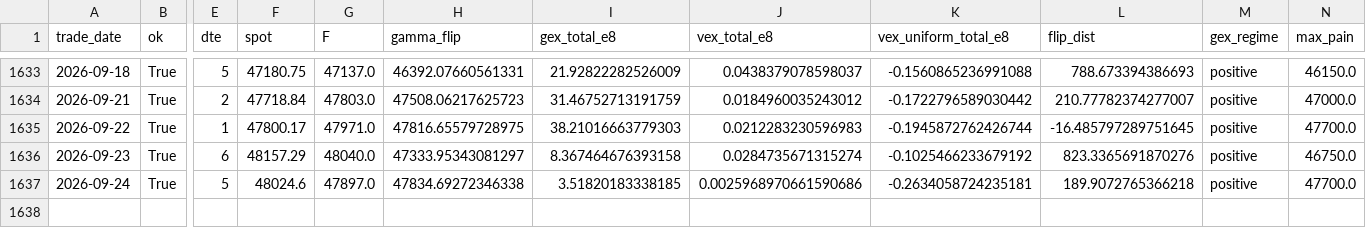
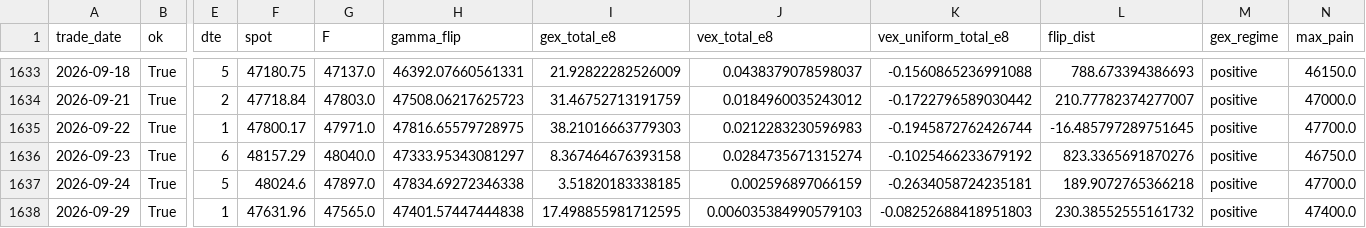
Before and after one commit to miYuz/taifex-gex, a CSV file: data/gex_txo_daily.csv, drawn as a sheet; only a part is shown, gaps mark what is left out; rows hold the shown columns only; the diff names each change by its address in the sheet, - before the commit and + after, or states it on an @@ line.

```diff
--- a/data/gex_txo_daily.csv
+++ b/data/gex_txo_daily.csv
-J1637 (vex_total_e8): 0.0025968970661590686
+J1637 (vex_total_e8): 0.002596897066159
+row 1638: 2026-09-29 | True | 1 | 47631.96 | 47565.0 | 47401.57447444838 | 17.498855981712595 | 0.006035384990579103 | -0.08252688418951803 | 230.38552555161732 | positive | 47400.0
```
Also changed, not shown: 2 other files.
